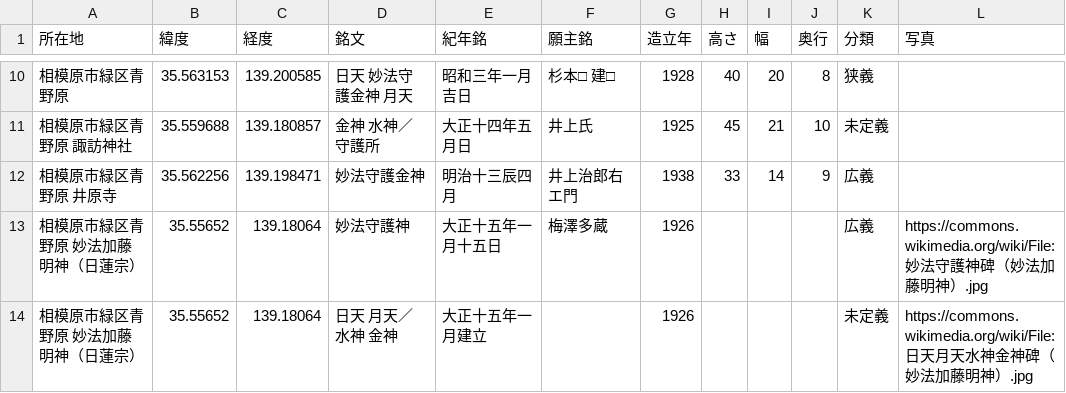
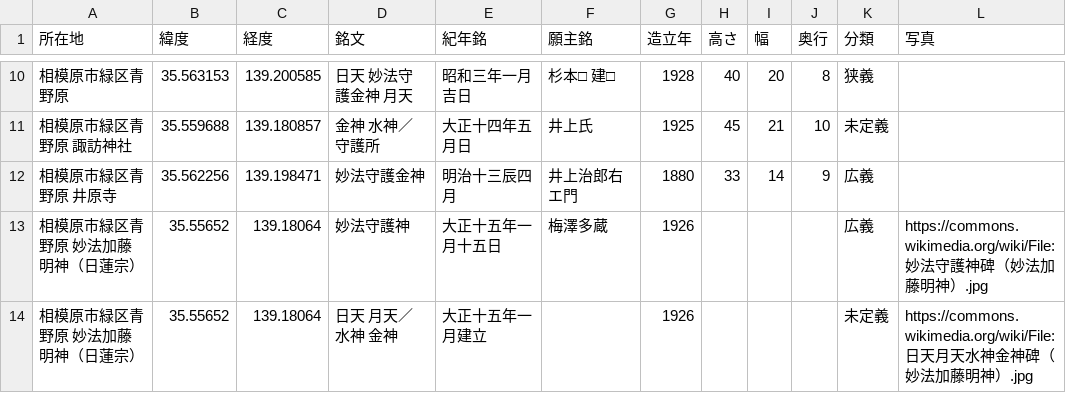
Before and after one commit to sekibutsu-info/myoho_shugohi, a CSV file: 妙法守護碑.csv, drawn as a sheet; only a part is shown, gaps mark what is left out.

Commit message:
Update 妙法守護碑.csv

```diff
--- a/妙法守護碑.csv
+++ b/妙法守護碑.csv
@@ -11,3 +11,3 @@
 "相模原市緑区青野原 諏訪神社",35.559688,139.180857,"金神 水神／守護所","大正十四年五月日","井上氏",1925,45,21,10,"未定義",
-"相模原市緑区青野原 井原寺",35.562256,139.198471,"妙法守護金神","明治十三辰四月","井上治郎右エ門",1938,33,14,9,"広義",
+"相模原市緑区青野原 井原寺",35.562256,139.198471,"妙法守護金神","明治十三辰四月","井上治郎右エ門",1880,33,14,9,"広義",
 "相模原市緑区青野原 妙法加藤明神（日蓮宗）",35.55652,139.18064,"妙法守護神","大正十五年一月十五日","梅澤多蔵",1926,,,,"広義","https://commons.wikimedia.org/wiki/File:妙法守護神碑（妙法加藤明神）.jpg"
```
